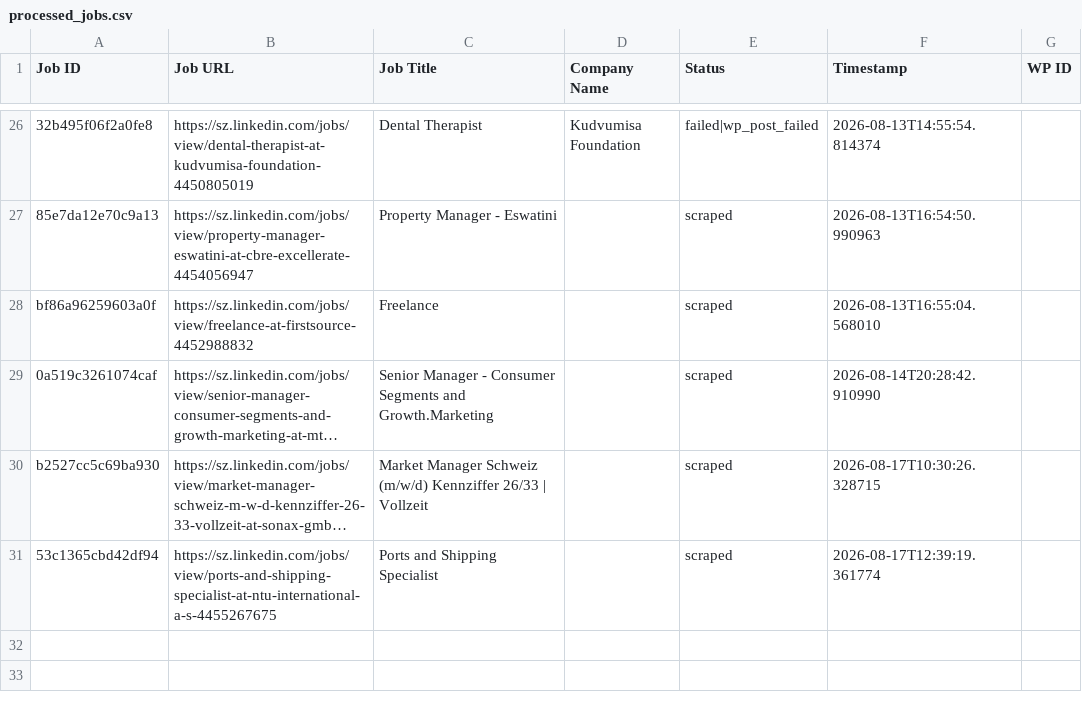
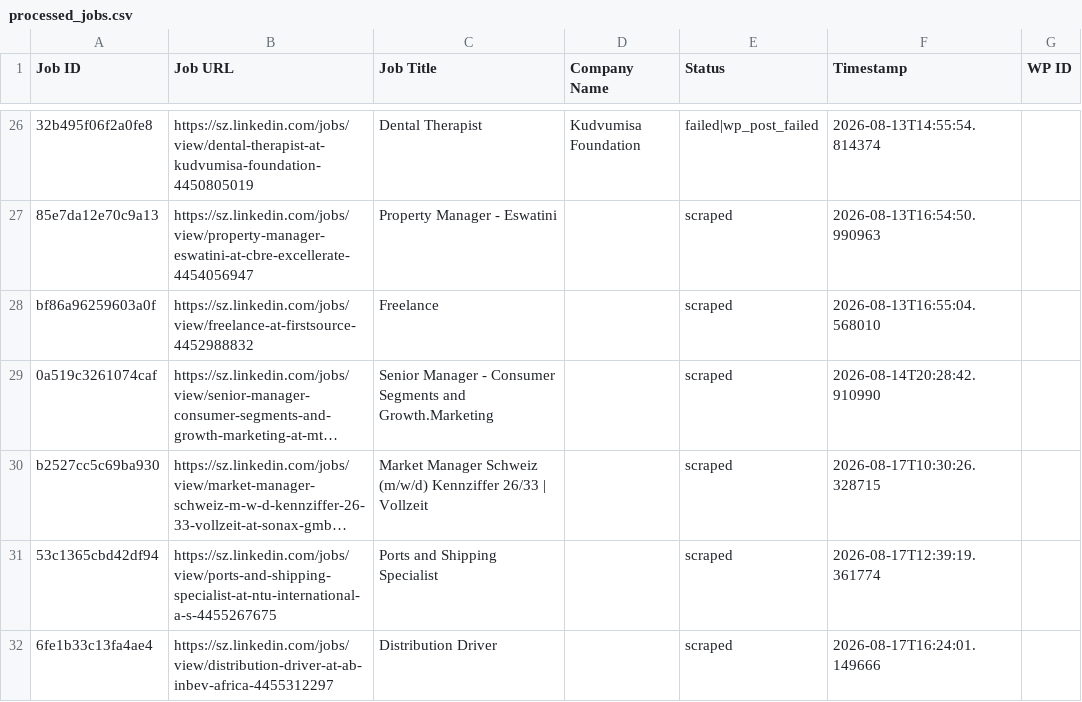
Before and after one commit to mimusdesign/sz, a CSV file: processed_jobs.csv, drawn as a sheet; only a part is shown, gaps mark what is left out; long unchanged cells end in …; the diff names each change by its address in the sheet, - before the commit and + after, or states it on an @@ line.

```diff
--- a/processed_jobs.csv
+++ b/processed_jobs.csv
+row 32: 6fe1b33c13fa4ae4 | https://sz.linkedin.com/jobs/view/distribution-driver-at-ab-inbev-africa-4455312297 | Distribution Driver |  | scraped | 2026-08-17T16:24:01.149666
```
